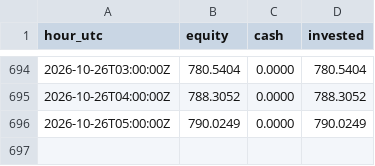
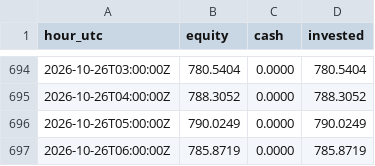
Before and after one commit to neonpilot/opusnet-paper, a CSV file: crypto/state_aggr/equity.csv, drawn as a sheet; only a part is shown, gaps mark what is left out; the diff names each change by its address in the sheet, - before the commit and + after, or states it on an @@ line.

Commit message:
crypto aggr paper step 2026-10-26T07:00Z

```diff
--- a/crypto/state_aggr/equity.csv
+++ b/crypto/state_aggr/equity.csv
+row 697: 2026-10-26T06:00:00Z | 785.8719 | 0.0000 | 785.8719
```
Also changed, not shown: 2 other files.
